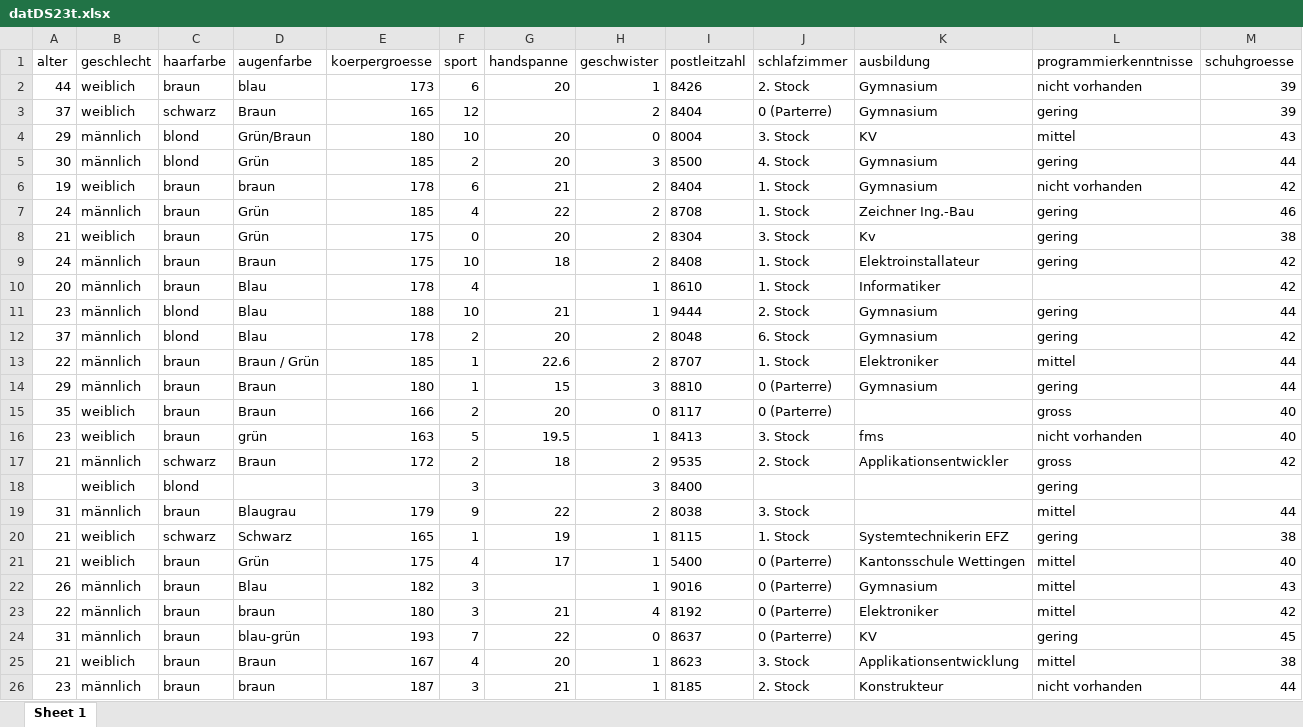
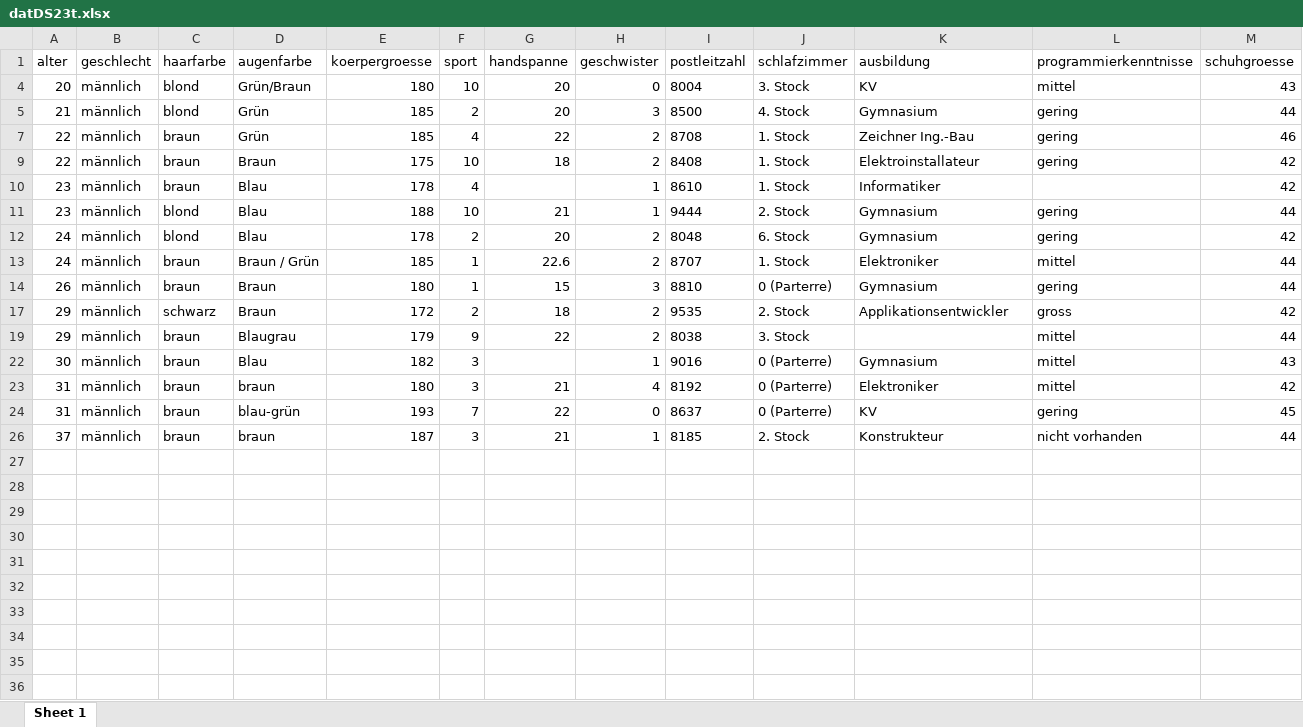
Before and after one commit to Sunkarr/ZHAW, an Excel workbook: Semester 1/ExpD/Grundlagen/datDS23t.xlsx, sheet Sheet 1, drawn as a sheet; only a part is shown; values as stored, in another font and other column widths than the file's, no borders; rows hold the shown columns only; the diff names each change by its address in the sheet, - before the commit and + after, or states it on an @@ line.

```diff
--- a/Semester 1/ExpD/Grundlagen/datDS23t.xlsx (sheet Sheet 1)
+++ b/Semester 1/ExpD/Grundlagen/datDS23t.xlsx (sheet Sheet 1)
@@ row 2 hidden: 44 | weiblich | braun | blau | 173 | 6 | 20 | 1 | 8426 | 2. Stock | Gymnasium | nicht vorhanden | 39 @@
@@ row 3 hidden: 37 | weiblich | schwarz | Braun | 165 | 12 |  | 2 | 8404 | 0 (Parterre) | Gymnasium | gering | 39 @@
-A4 (alter): 29
+A4 (alter): 20
-A5 (alter): 30
+A5 (alter): 21
@@ row 6 hidden: 19 | weiblich | braun | braun | 178 | 6 | 21 | 2 | 8404 | 1. Stock | Gymnasium | nicht vorhanden | 42 @@
-A7 (alter): 24
+A7 (alter): 22
@@ row 8 hidden: 21 | weiblich | braun | Grün | 175 | 0 | 20 | 2 | 8304 | 3. Stock | Kv | gering | 38 @@
-A9 (alter): 24
+A9 (alter): 22
-A10 (alter): 20
+A10 (alter): 23
-A12 (alter): 37
+A12 (alter): 24
-A13 (alter): 22
+A13 (alter): 24
-A14 (alter): 29
+A14 (alter): 26
@@ row 15 hidden: 35 | weiblich | braun | Braun | 166 | 2 | 20 | 0 | 8117 | 0 (Parterre) |  | gross | 40 @@
@@ row 16 hidden: 23 | weiblich | braun | grün | 163 | 5 | 19.5 | 1 | 8413 | 3. Stock | fms | nicht vorhanden | 40 @@
-A17 (alter): 21
+A17 (alter): 29
@@ row 18 hidden:  | weiblich | blond |  |  | 3 |  | 3 | 8400 |  |  | gering @@
-A19 (alter): 31
+A19 (alter): 29
@@ row 20 hidden: 21 | weiblich | schwarz | Schwarz | 165 | 1 | 19 | 1 | 8115 | 1. Stock | Systemtechnikerin EFZ | gering | 38 @@
@@ row 21 hidden: 21 | weiblich | braun | Grün | 175 | 4 | 17 | 1 | 5400 | 0 (Parterre) | Kantonsschule Wettingen | mittel | 40 @@
-A22 (alter): 26
+A22 (alter): 30
-A23 (alter): 22
+A23 (alter): 31
@@ row 25 hidden: 21 | weiblich | braun | Braun | 167 | 4 | 20 | 1 | 8623 | 3. Stock | Applikationsentwicklung | mittel | 38 @@
-A26 (alter): 23
+A26 (alter): 37
```
Also changed, not shown: 3 other files.
